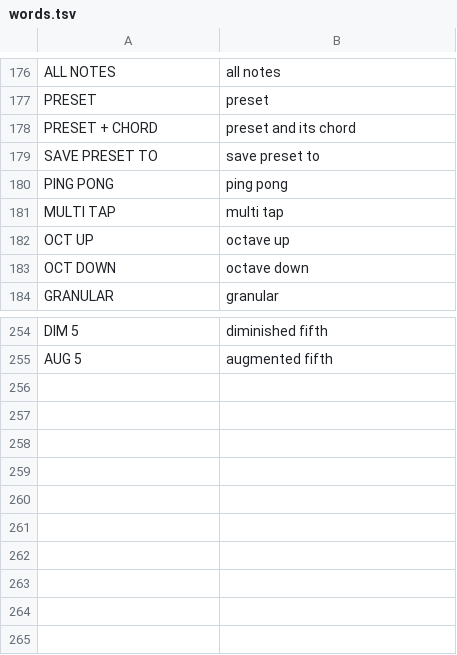
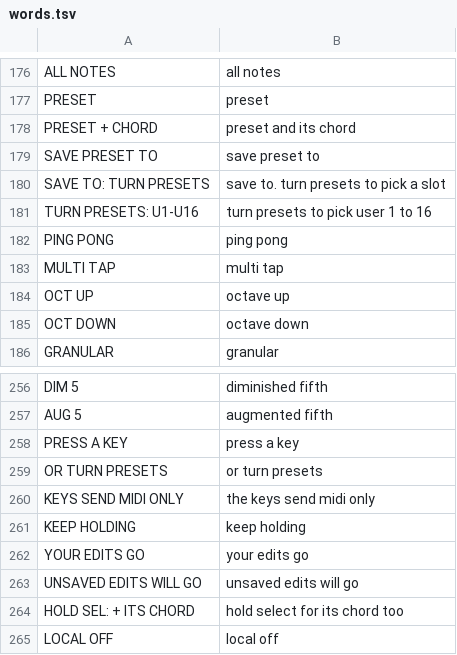
Before and after one commit to WisestWizard/deepfield, a TSV file: deepfield/words.tsv, drawn as a sheet; only a part is shown, gaps mark what is left out; the diff names each change by its address in the sheet, - before the commit and + after, or states it on an @@ line.

Commit message:
Say on the screen what the panel hides, in type that can be read, and bring a preset's chord in when nothing is held, so saving to a slot and hearing a saved chord need no manual

```diff
--- a/deepfield/words.tsv
+++ b/deepfield/words.tsv
+row 180: SAVE TO: TURN PRESETS | save to. turn presets to pick a slot
+row 181: TURN PRESETS: U1-U16 | turn presets to pick user 1 to 16
+row 258: PRESS A KEY | press a key
+row 259: OR TURN PRESETS | or turn presets
+row 260: KEYS SEND MIDI ONLY | the keys send midi only
+row 261: KEEP HOLDING | keep holding
+row 262: YOUR EDITS GO | your edits go
+row 263: UNSAVED EDITS WILL GO | unsaved edits will go
+row 264: HOLD SEL: + ITS CHORD | hold select for its chord too
+row 265: LOCAL OFF | local off
```
Also changed, not shown: 17 other files.
